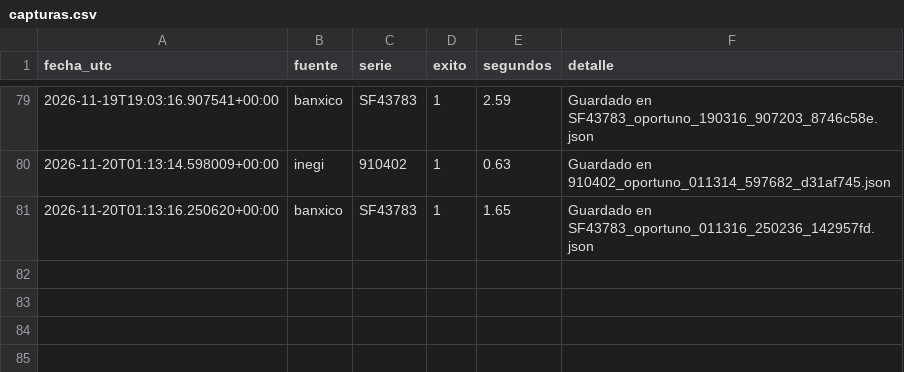
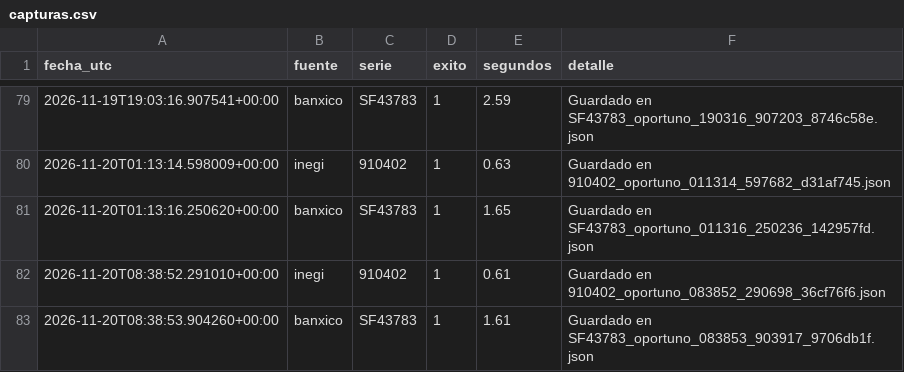
Before and after one commit to NancyHaideVazquez/trusted-data-lab, a CSV file: logs/capturas.csv, drawn as a sheet; only a part is shown, gaps mark what is left out; the diff names each change by its address in the sheet, - before the commit and + after, or states it on an @@ line.

Commit message:
Captura automatica 2026-11-20

```diff
--- a/logs/capturas.csv
+++ b/logs/capturas.csv
+row 82: 2026-11-20T08:38:52.291010+00:00 | inegi | 910402 | 1 | 0.61 | Guardado en 910402_oportuno_083852_290698_36cf76f6.json
+row 83: 2026-11-20T08:38:53.904260+00:00 | banxico | SF43783 | 1 | 1.61 | Guardado en SF43783_oportuno_083853_903917_9706db1f.json
```
Also changed, not shown: 2 other files.
